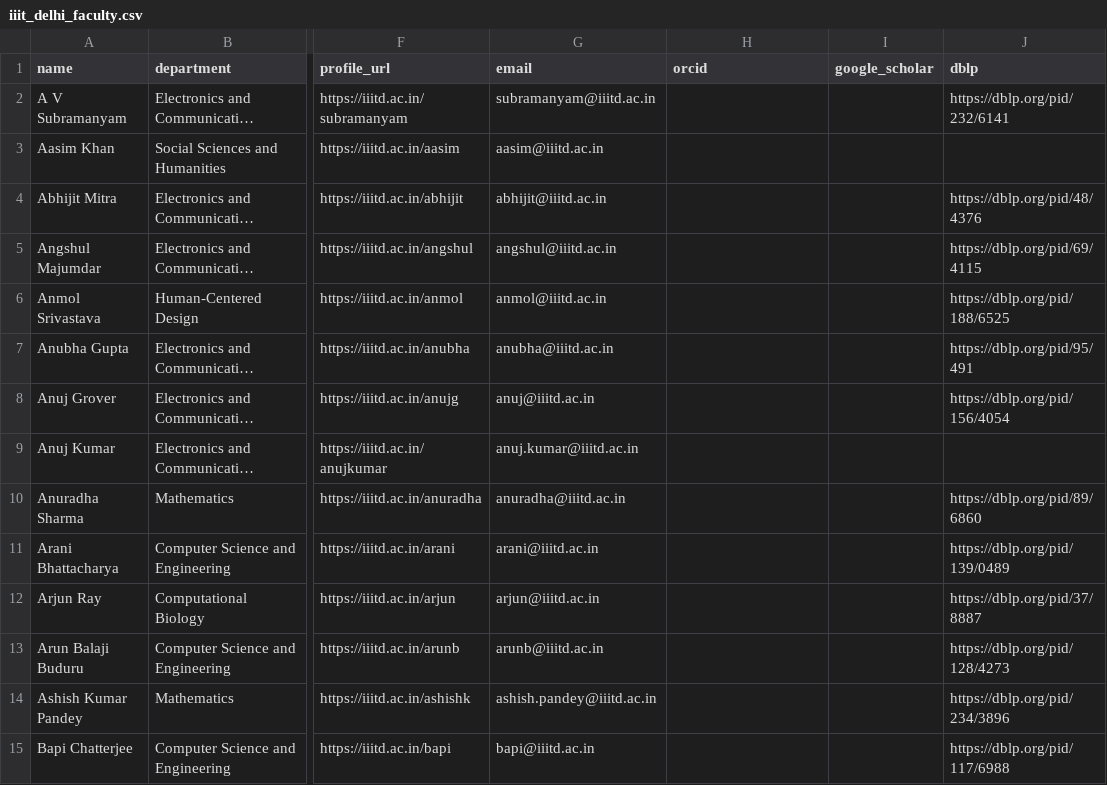
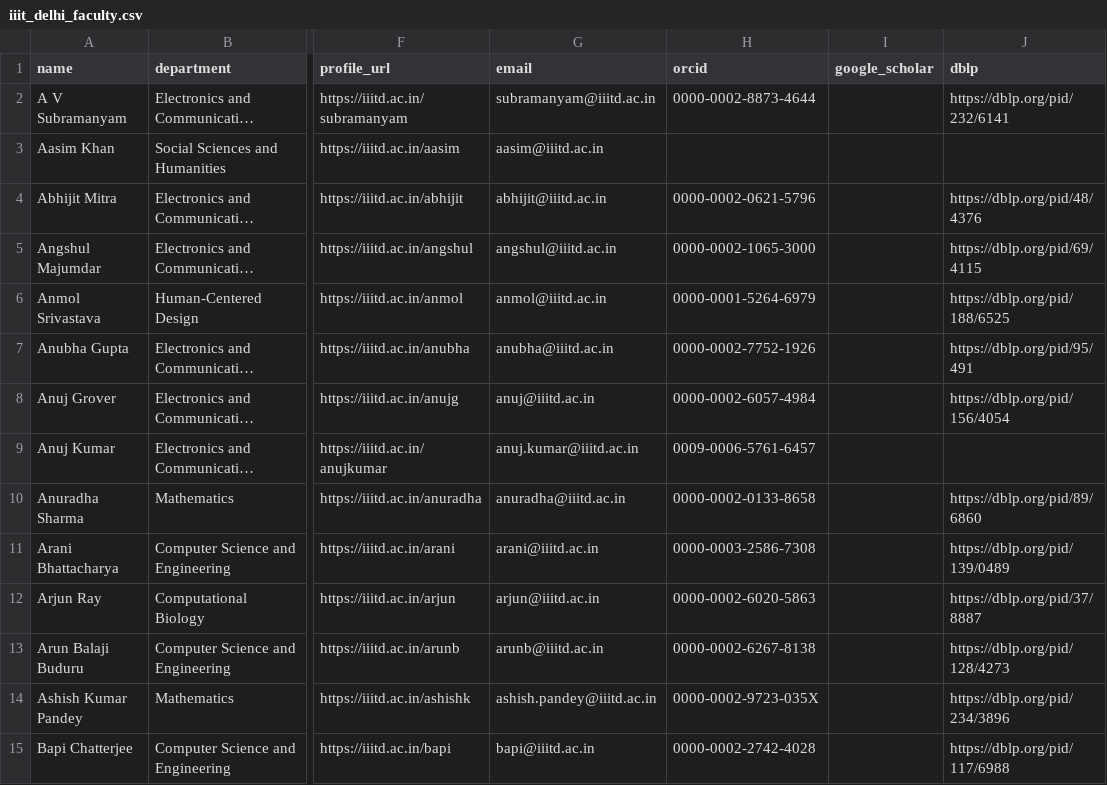
Before and after one commit to avi1o1/DPCN_A2_ResearchMapper, a CSV file: WebScrape/rosters/iiit_delhi_faculty.csv, drawn as a sheet; only a part is shown, gaps mark what is left out; long unchanged cells end in …; the diff covers the shown part only; the diff names each change by its address in the sheet, - before the commit and + after, or states it on an @@ line.

Commit message:
ORCID ids for IIIT rosters (orcid_roster_ids.py): 345 accepted by deposited ORCID on >=2 verified records or unique name among ORCID records listing the institute's ROR

```diff
--- a/WebScrape/rosters/iiit_delhi_faculty.csv
+++ b/WebScrape/rosters/iiit_delhi_faculty.csv
-H2 (orcid): (empty)
+H2 (orcid): 0000-0002-8873-4644
-H4 (orcid): (empty)
+H4 (orcid): 0000-0002-0621-5796
-H5 (orcid): (empty)
+H5 (orcid): 0000-0002-1065-3000
-H6 (orcid): (empty)
+H6 (orcid): 0000-0001-5264-6979
-H7 (orcid): (empty)
+H7 (orcid): 0000-0002-7752-1926
-H8 (orcid): (empty)
+H8 (orcid): 0000-0002-6057-4984
-H9 (orcid): (empty)
+H9 (orcid): 0009-0006-5761-6457
-H10 (orcid): (empty)
+H10 (orcid): 0000-0002-0133-8658
-H11 (orcid): (empty)
+H11 (orcid): 0000-0003-2586-7308
-H12 (orcid): (empty)
+H12 (orcid): 0000-0002-6020-5863
-H13 (orcid): (empty)
+H13 (orcid): 0000-0002-6267-8138
-H14 (orcid): (empty)
+H14 (orcid): 0000-0002-9723-035X
-H15 (orcid): (empty)
+H15 (orcid): 0000-0002-2742-4028
```
Also changed, not shown: 96 edited cells elsewhere in this file, WebScrape/rosters/iiit_allahabad_faculty.csv, WebScrape/rosters/iiit_gwalior_faculty.csv, 14 other files.
